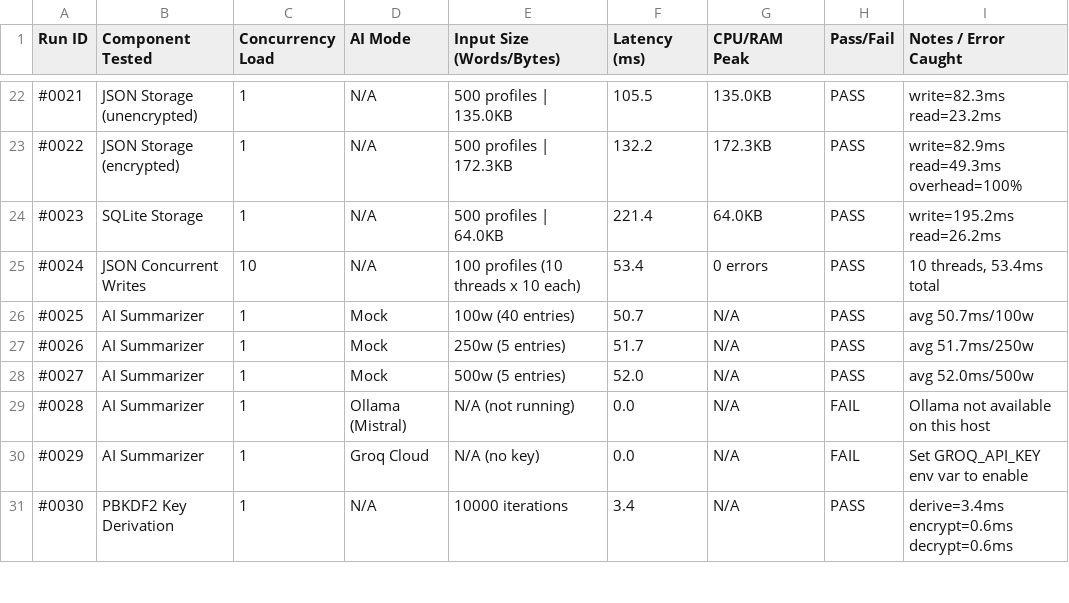
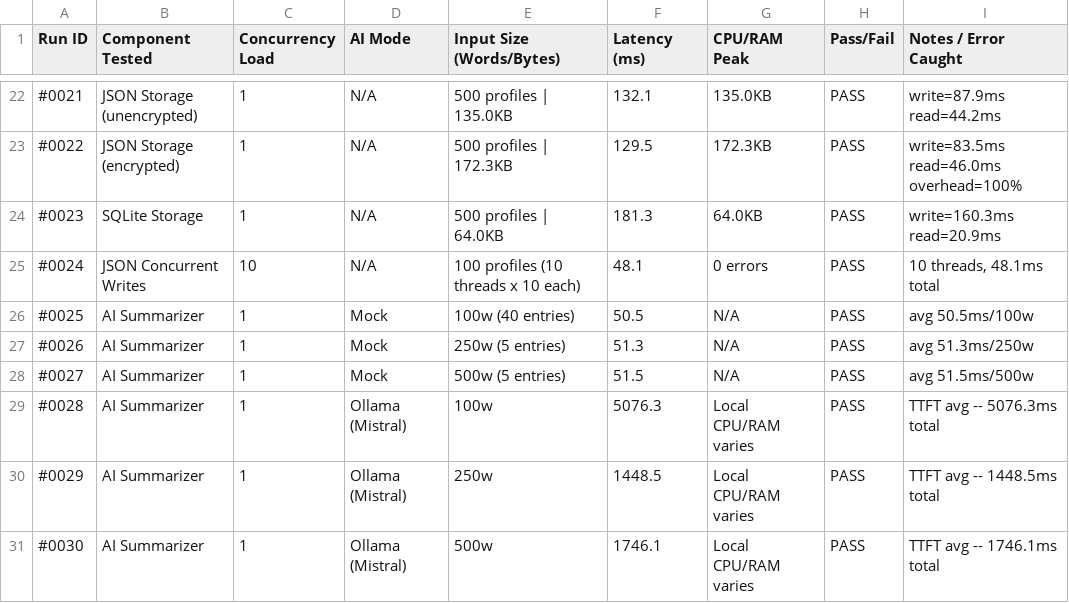
Before and after one commit to dhansikarcs-cs/Sentinel_V_1_, a CSV file: backend/benchmarks/logbook_benchmark.csv, drawn as a sheet; only a part is shown, gaps mark what is left out; the diff covers the shown part only.

```diff
--- a/backend/benchmarks/logbook_benchmark.csv
+++ b/backend/benchmarks/logbook_benchmark.csv
@@ -22,10 +22,10 @@ Run ID,Component Tested,Concurrency Load,AI Mode,Input Size (Words/Bytes),Latenc
-#0021,JSON Storage (unencrypted),1,N/A,500 profiles | 135.0KB,105.5,135.0KB,PASS,write=82.3ms read=23.2ms
-#0022,JSON Storage (encrypted),1,N/A,500 profiles | 172.3KB,132.2,172.3KB,PASS,write=82.9ms read=49.3ms overhead=100%
-#0023,SQLite Storage,1,N/A,500 profiles | 64.0KB,221.4,64.0KB,PASS,write=195.2ms read=26.2ms
-#0024,JSON Concurrent Writes,10,N/A,100 profiles (10 threads x 10 each),53.4,0 errors,PASS,"10 threads, 53.4ms total"
-#0025,AI Summarizer,1,Mock,100w (40 entries),50.7,N/A,PASS,avg 50.7ms/100w
-#0026,AI Summarizer,1,Mock,250w (5 entries),51.7,N/A,PASS,avg 51.7ms/250w
-#0027,AI Summarizer,1,Mock,500w (5 entries),52.0,N/A,PASS,avg 52.0ms/500w
-#0028,AI Summarizer,1,Ollama (Mistral),N/A (not running),0.0,N/A,FAIL,Ollama not available on this host
-#0029,AI Summarizer,1,Groq Cloud,N/A (no key),0.0,N/A,FAIL,Set GROQ_API_KEY env var to enable
-#0030,PBKDF2 Key Derivation,1,N/A,10000 iterations,3.4,N/A,PASS,derive=3.4ms encrypt=0.6ms decrypt=0.6ms
+#0021,JSON Storage (unencrypted),1,N/A,500 profiles | 135.0KB,132.1,135.0KB,PASS,write=87.9ms read=44.2ms
+#0022,JSON Storage (encrypted),1,N/A,500 profiles | 172.3KB,129.5,172.3KB,PASS,write=83.5ms read=46.0ms overhead=100%
+#0023,SQLite Storage,1,N/A,500 profiles | 64.0KB,181.3,64.0KB,PASS,write=160.3ms read=20.9ms
+#0024,JSON Concurrent Writes,10,N/A,100 profiles (10 threads x 10 each),48.1,0 errors,PASS,"10 threads, 48.1ms total"
+#0025,AI Summarizer,1,Mock,100w (40 entries),50.5,N/A,PASS,avg 50.5ms/100w
+#0026,AI Summarizer,1,Mock,250w (5 entries),51.3,N/A,PASS,avg 51.3ms/250w
+#0027,AI Summarizer,1,Mock,500w (5 entries),51.5,N/A,PASS,avg 51.5ms/500w
+#0028,AI Summarizer,1,Ollama (Mistral),100w,5076.3,Local CPU/RAM varies,PASS,TTFT avg -- 5076.3ms total
+#0029,AI Summarizer,1,Ollama (Mistral),250w,1448.5,Local CPU/RAM varies,PASS,TTFT avg -- 1448.5ms total
+#0030,AI Summarizer,1,Ollama (Mistral),500w,1746.1,Local CPU/RAM varies,PASS,TTFT avg -- 1746.1ms total
```
Also changed, not shown: 2 added rows and 98 edited cells elsewhere in this file, 7 other files.
